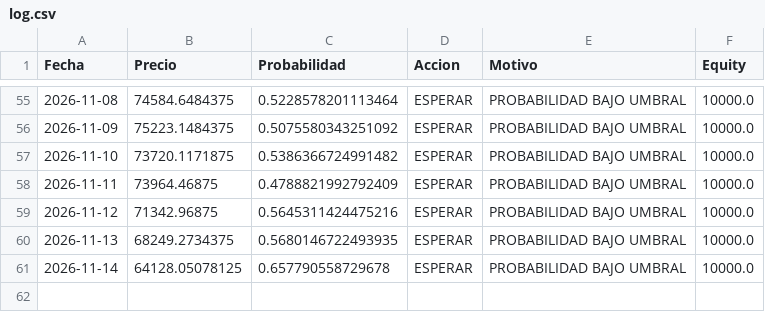
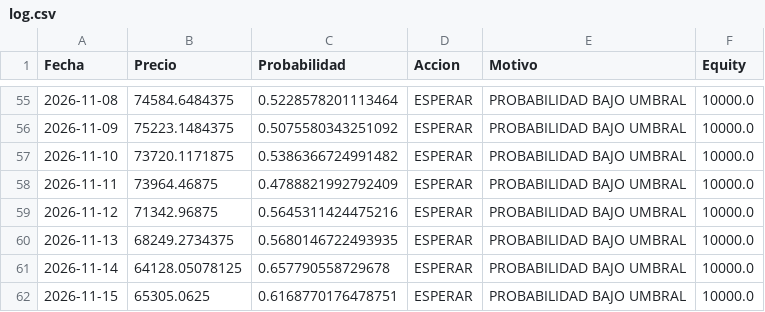
Before and after one commit to user12202912-hue/BTC-AI-BOT, a CSV file: log.csv, drawn as a sheet; only a part is shown, gaps mark what is left out.

```diff
--- a/log.csv
+++ b/log.csv
@@ -61 +61,2 @@ Fecha,Precio,Probabilidad,Accion,Motivo,Equity
 2026-11-14,64128.05078125,0.657790558729678,ESPERAR,PROBABILIDAD BAJO UMBRAL,10000.0
+2026-11-15,65305.0625,0.6168770176478751,ESPERAR,PROBABILIDAD BAJO UMBRAL,10000.0
```
Also changed, not shown: equity.csv, senales.csv, 1 other file.
